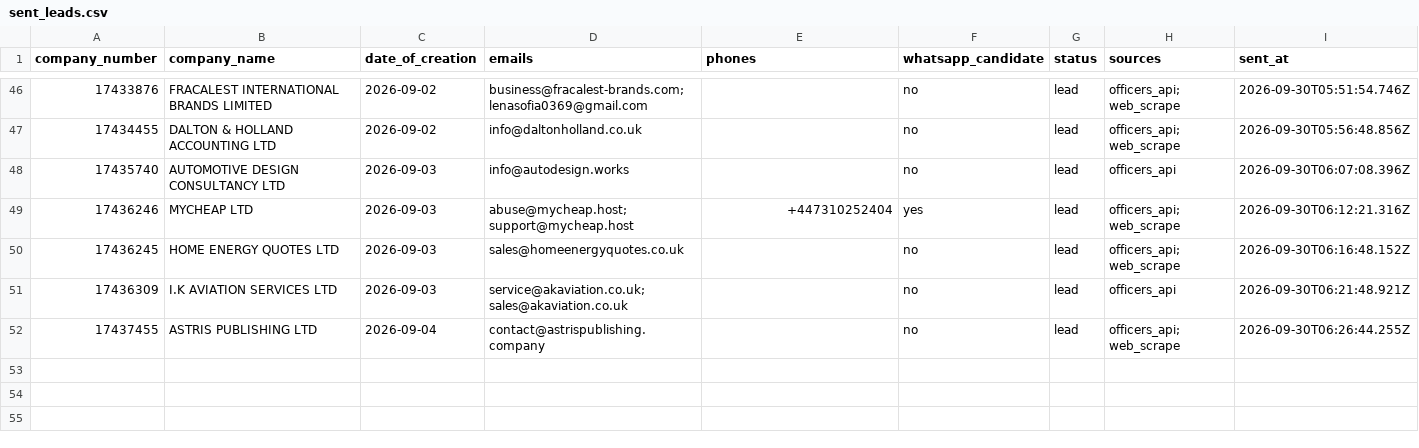
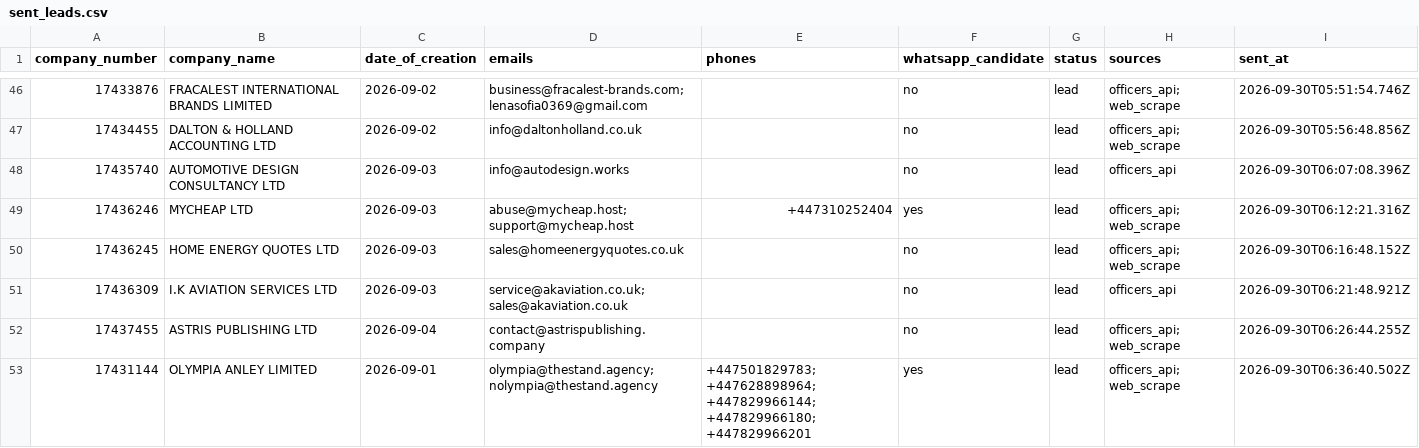
Before and after one commit to ops551/data-pipeline-test, a CSV file: sent_leads.csv, drawn as a sheet; only a part is shown, gaps mark what is left out; the diff names each change by its address in the sheet, - before the commit and + after, or states it on an @@ line.

```diff
--- a/sent_leads.csv
+++ b/sent_leads.csv
+row 53: 17431144 | OLYMPIA ANLEY LIMITED | 2026-09-01 | olympia@thestand.agency; nolympia@thestand.agency | +447501829783; +447628898964; +447829966144; +447829966180; +447829966201 | yes | lead | officers_api; web_scrape | 2026-09-30T06:36:40.502Z
```
Also changed, not shown: candidates.csv, enriched.csv, 1 other file.
